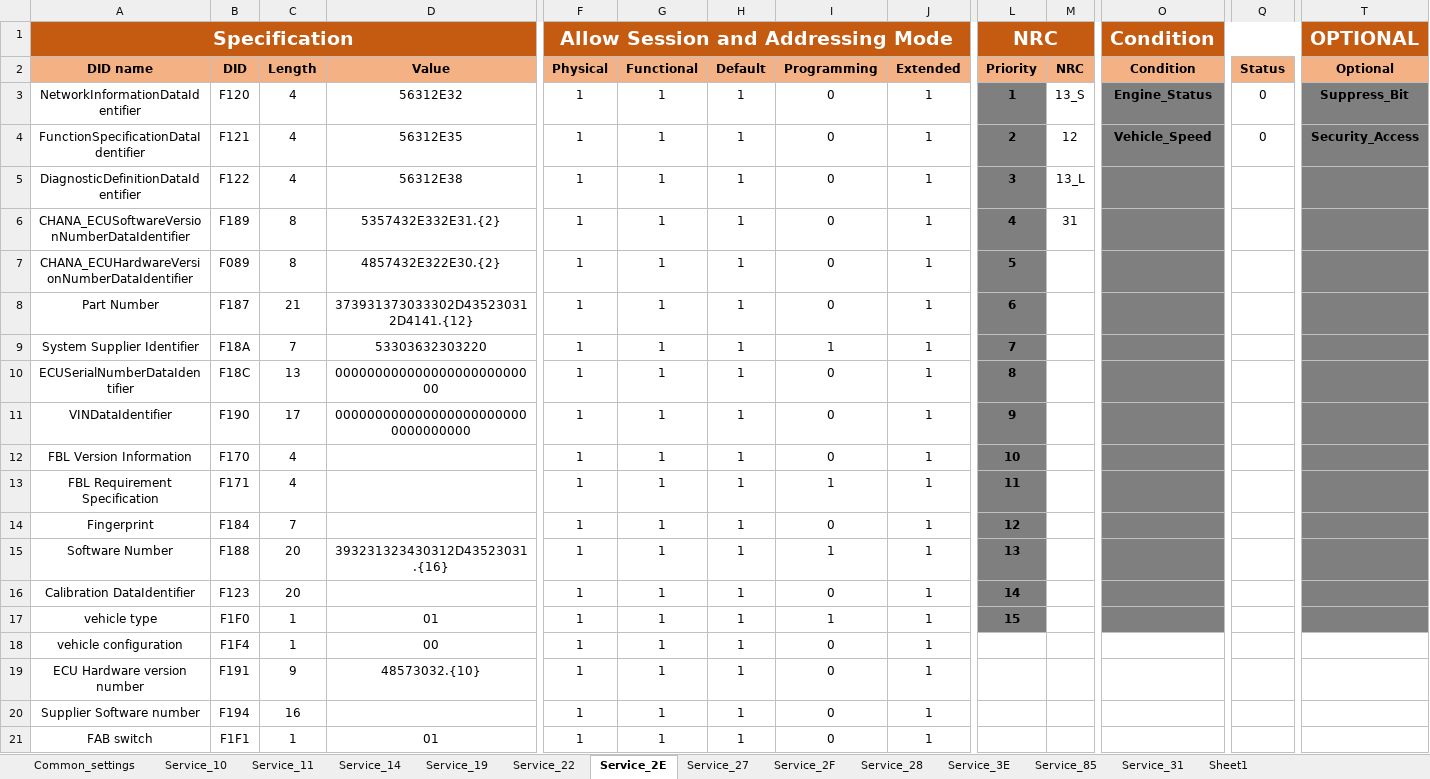
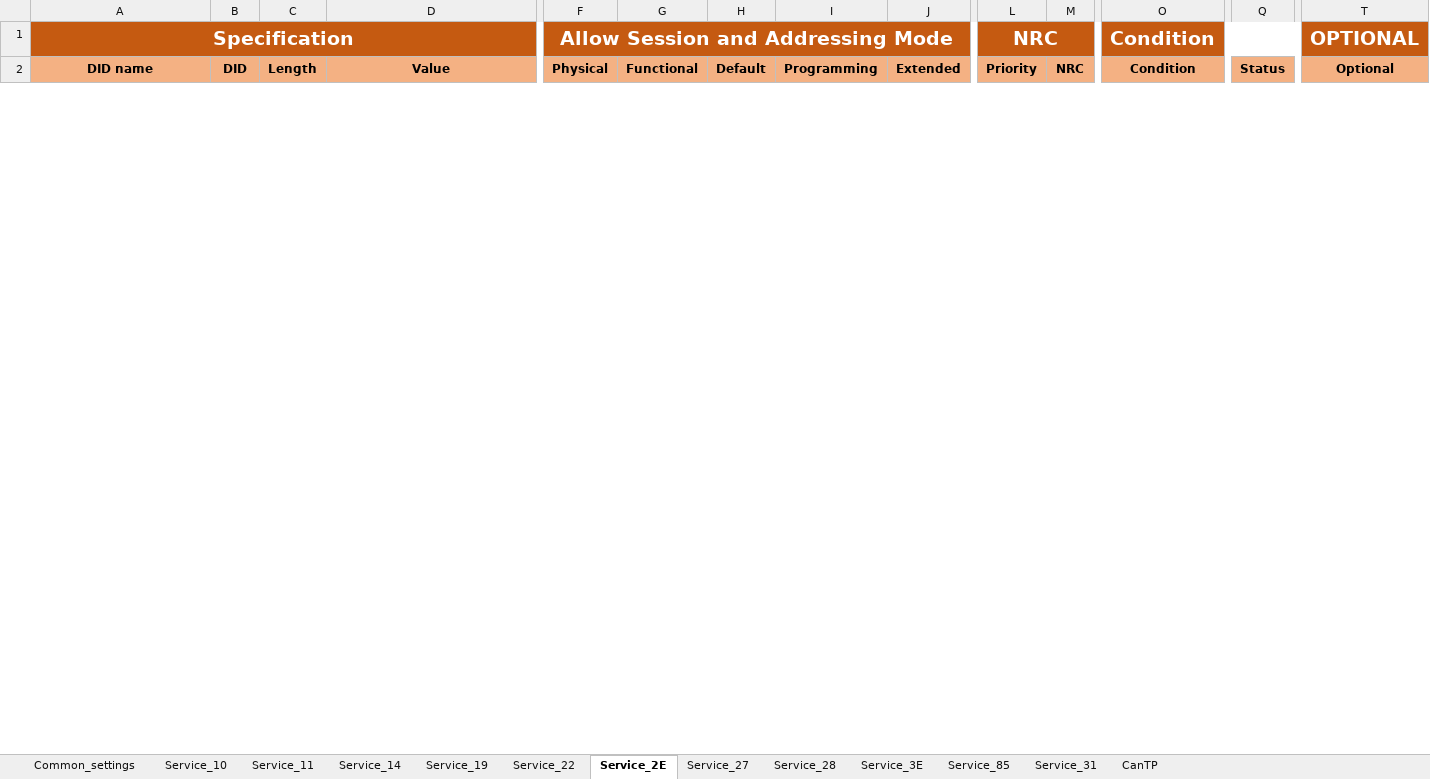
Before and after one commit to HyNguyenAnh/DCOM_TestcaseTool, an Excel workbook: dcomtestcasegeneration/Database/DB_SAIC_AS28_R1.0_DCOM.xlsx, sheet Service_2E, drawn as a sheet; only a part is shown, gaps mark what is left out; values as stored, in another font and other column widths than the file's, no borders; removed rows and columns are numbered as before the commit, all else as after; rows hold the shown columns only; the diff covers the shown part only; the diff names each change by its address in the sheet, - before the commit and + after, or states it on an @@ line.

```diff
--- a/dcomtestcasegeneration/Database/DB_SAIC_AS28_R1.0_DCOM.xlsx (sheet Service_2E)
+++ b/dcomtestcasegeneration/Database/DB_SAIC_AS28_R1.0_DCOM.xlsx (sheet Service_2E)
-sheet tab: Service_2F
+sheet tab: CanTP
-sheet tab: Sheet1
@@ sheet tab order changed: Common_settings | Service_10 | Service_11 | Service_14 | Service_19 | Service_22 | Service_2E | Service_27 | Service_28 | Service_3E | Service_85 | Service_31 | CanTP @@
-row 3: NetworkInformationDataIdentifier | F120 | 4 | 56312E32 | 1 | 1 | 1 | 0 | 1 | 1 | 13_S | Engine_Status | 0 | Suppress_Bit
-row 4: FunctionSpecificationDataIdentifier | F121 | 4 | 56312E35 | 1 | 1 | 1 | 0 | 1 | 2 | 12 | Vehicle_Speed | 0 | Security_Access
-row 5: DiagnosticDefinitionDataIdentifier | F122 | 4 | 56312E38 | 1 | 1 | 1 | 0 | 1 | 3 | 13_L
-row 6: CHANA_ECUSoftwareVersionNumberDataIdentifier | F189 | 8 | 5357432E332E31.{2} | 1 | 1 | 1 | 0 | 1 | 4 | 31
-row 7: CHANA_ECUHardwareVersionNumberDataIdentifier | F089 | 8 | 4857432E322E30.{2} | 1 | 1 | 1 | 0 | 1 | 5
-row 8: Part Number | F187 | 21 | 373931373033302D435230312D4141.{12} | 1 | 1 | 1 | 0 | 1 | 6
-row 9: System Supplier Identifier | F18A | 7 | 53303632303220 | 1 | 1 | 1 | 1 | 1 | 7
-row 10: ECUSerialNumberDataIdentifier | F18C | 13 | 00000000000000000000000000 | 1 | 1 | 1 | 0 | 1 | 8
-row 11: VINDataIdentifier | F190 | 17 | 0000000000000000000000000000000000 | 1 | 1 | 1 | 0 | 1 | 9
-row 12: FBL Version Information | F170 | 4 |  | 1 | 1 | 1 | 0 | 1 | 10
-row 13: FBL Requirement Specification | F171 | 4 |  | 1 | 1 | 1 | 1 | 1 | 11
-row 14: Fingerprint | F184 | 7 |  | 1 | 1 | 1 | 0 | 1 | 12
-row 15: Software Number | F188 | 20 | 393231323430312D43523031.{16} | 1 | 1 | 1 | 1 | 1 | 13
-row 16: Calibration DataIdentifier | F123 | 20 |  | 1 | 1 | 1 | 0 | 1 | 14
-row 17: vehicle type | F1F0 | 1 | 01 | 1 | 1 | 1 | 1 | 1 | 15
-row 18: vehicle configuration | F1F4 | 1 | 00 | 1 | 1 | 1 | 0 | 1
-row 19: ECU Hardware version number | F191 | 9 | 48573032.{10} | 1 | 1 | 1 | 0 | 1
-row 20: Supplier Software number | F194 | 16 |  | 1 | 1 | 1 | 0 | 1
-row 21: FAB switch | F1F1 | 1 | 01 | 1 | 1 | 1 | 0 | 1
```
Also changed, not shown: 15 added rows and 16 removed rows elsewhere in this sheet, sheet Service_22, sheet Service_28, sheet Service_31, sheet Service_3E, sheet Service_27, sheet CanTP, 6 more sheets, dcomtestcasegeneration/Source/dcom/bin/Debug/DB/Template.xlsx, 26 other files.
